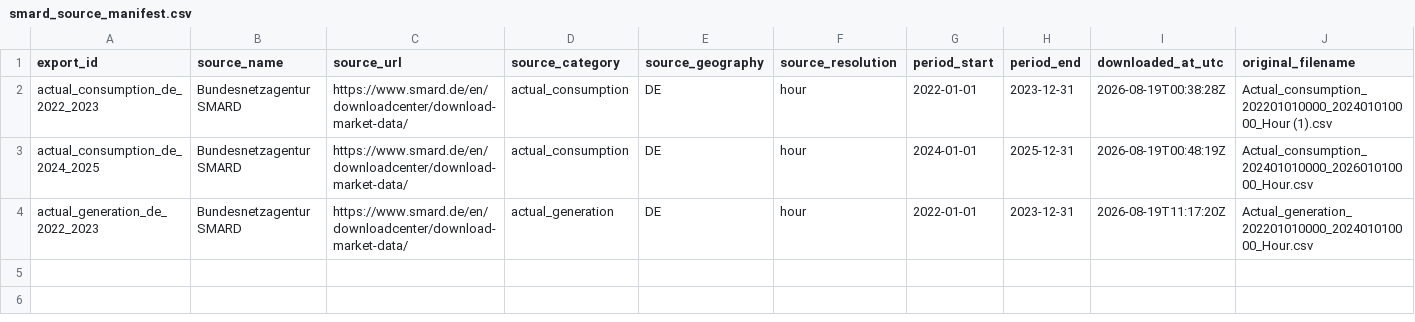
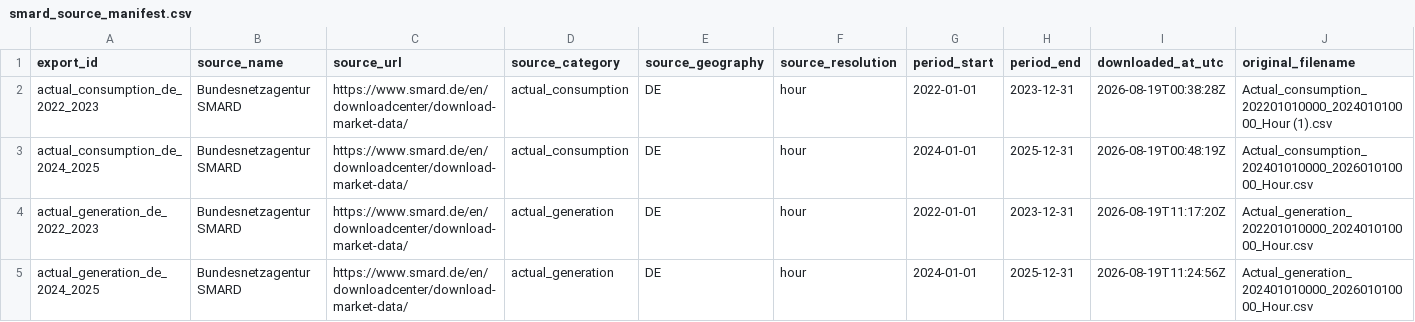
Before and after one commit to BpouyaJ/Gridsight, a CSV file: data/manifests/smard_source_manifest.csv, drawn as a sheet; only a part is shown; rows hold the shown columns only; the diff names each change by its address in the sheet, - before the commit and + after, or states it on an @@ line.

Commit message:
feat: register second SMARD generation snapshot

```diff
--- a/data/manifests/smard_source_manifest.csv
+++ b/data/manifests/smard_source_manifest.csv
+row 5: actual_generation_de_2024_2025 | Bundesnetzagentur SMARD | https://www.smard.de/en/downloadcenter/download-market-data/ | actual_generation | DE | hour | 2024-01-01 | 2025-12-31 | 2026-08-19T11:24:56Z | Actual_generation_202401010000_202601010000_Hour.csv
```
Also changed, not shown: 6 other files.
